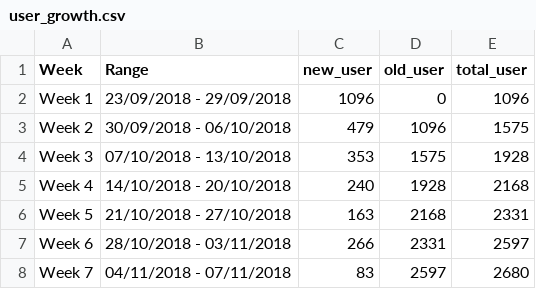
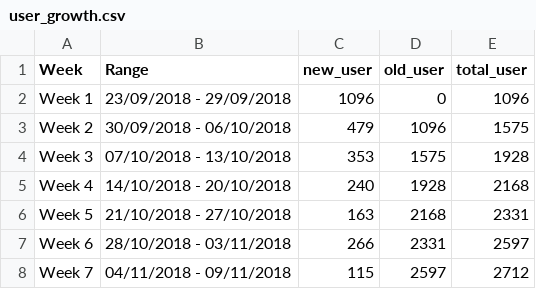
Before and after one commit to smoketerzai56/smokeio_stats, a CSV file: user_growth.csv, drawn as a sheet.

Commit message:
Update user_growth.csv

```diff
--- a/user_growth.csv
+++ b/user_growth.csv
@@ -7,2 +7,2 @@ Week 5,21/10/2018 - 27/10/2018,163,2168,2331
 Week 6,28/10/2018 - 03/11/2018,266,2331,2597
-Week 7,04/11/2018 - 07/11/2018,83,2597,2680
+Week 7,04/11/2018 - 09/11/2018,115,2597,2712
```
